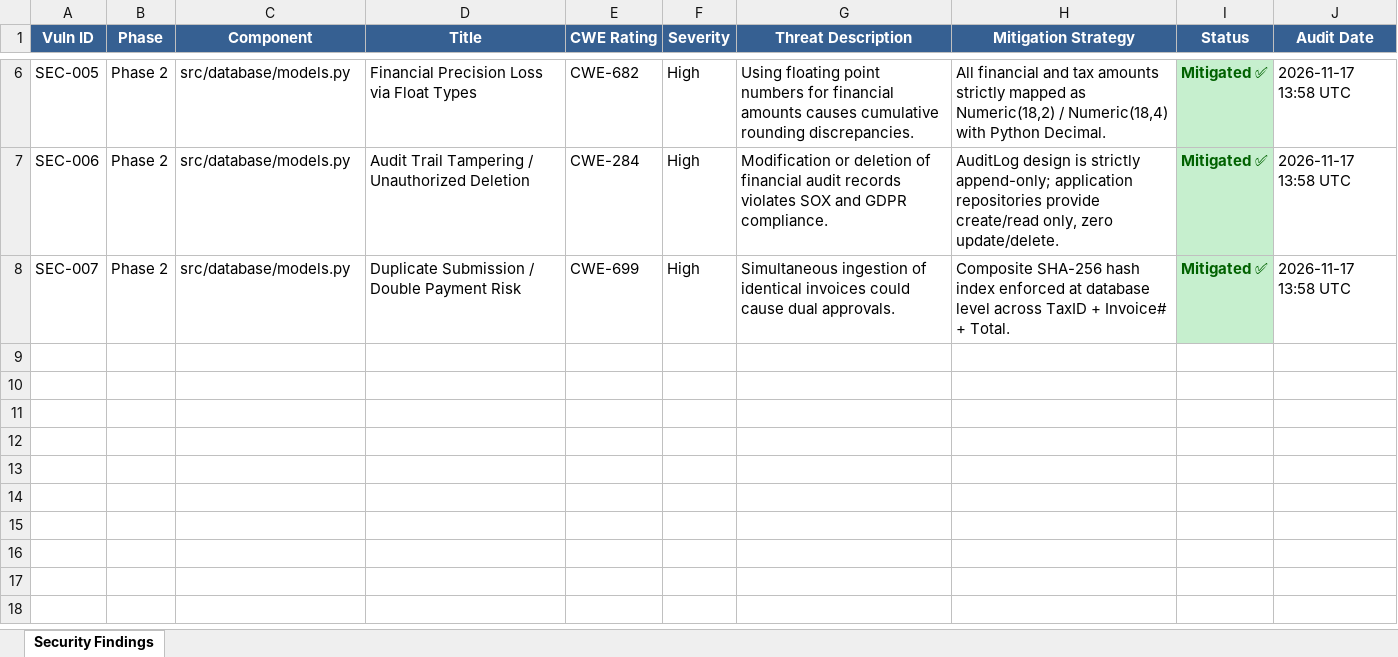
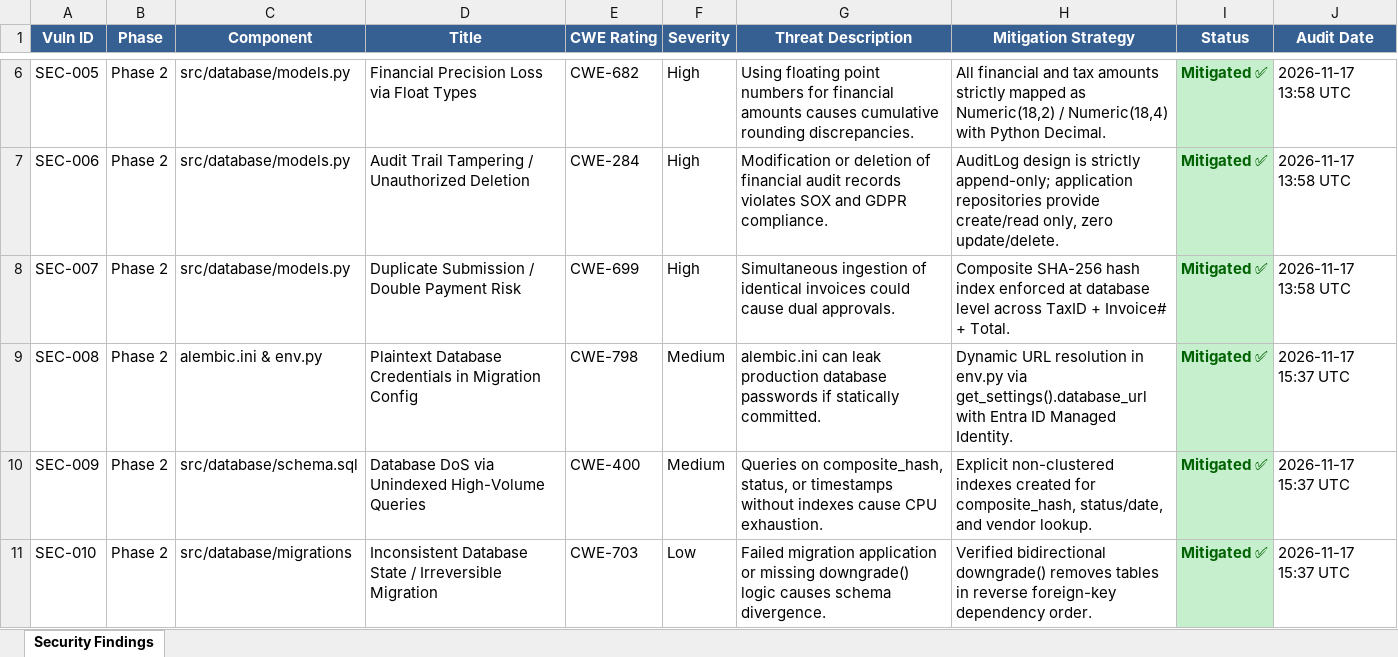
Before and after one commit to lokesh-repaka/enterprise-ap-invoice-automation, an Excel workbook: docs/SECURITY_VULNERABILITIES.xlsx, sheet Security Findings, drawn as a sheet; only a part is shown, gaps mark what is left out; values as stored, in another font and other column widths than the file's, no borders; the diff names each change by its address in the sheet, - before the commit and + after, or states it on an @@ line.

Commit message:
feat(p2-2): add database schema DDL (schema.sql) and Alembic migration baseline

```diff
--- a/docs/SECURITY_VULNERABILITIES.xlsx (sheet Security Findings)
+++ b/docs/SECURITY_VULNERABILITIES.xlsx (sheet Security Findings)
+row 9: SEC-008 | Phase 2 | alembic.ini & env.py | Plaintext Database Credentials in Migration Config | CWE-798 | Medium | alembic.ini can leak production database passwords if statically committed. | Dynamic URL resolution in env.py via get_settings().database_url with Entra ID Managed Identity. | Mitigated ✅ | 2026-11-17 15:37 UTC
+row 10: SEC-009 | Phase 2 | src/database/schema.sql | Database DoS via Unindexed High-Volume Queries | CWE-400 | Medium | Queries on composite_hash, status, or timestamps without indexes cause CPU exhaustion. | Explicit non-clustered indexes created for composite_hash, status/date, and vendor lookup. | Mitigated ✅ | 2026-11-17 15:37 UTC
+row 11: SEC-010 | Phase 2 | src/database/migrations | Inconsistent Database State / Irreversible Migration | CWE-703 | Low | Failed migration application or missing downgrade() logic causes schema divergence. | Verified bidirectional downgrade() removes tables in reverse foreign-key dependency order. | Mitigated ✅ | 2026-11-17 15:37 UTC
```
Also changed, not shown: docs/TEST_CASES.xlsx, 9 other files.
